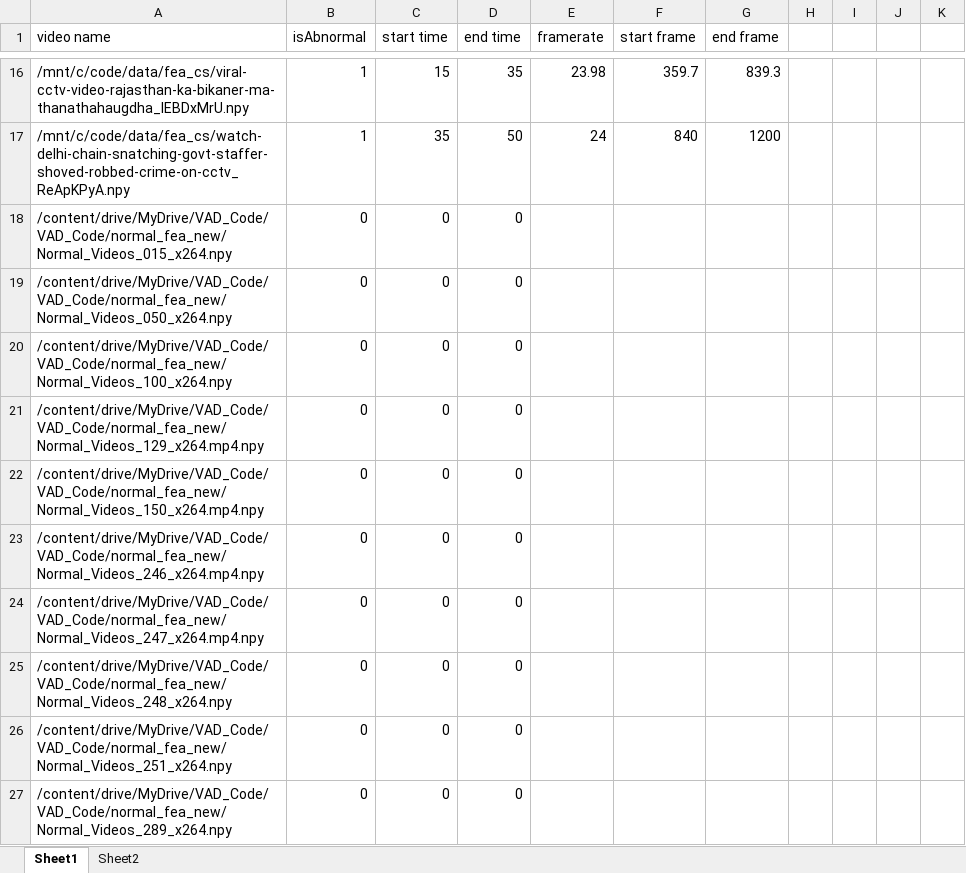
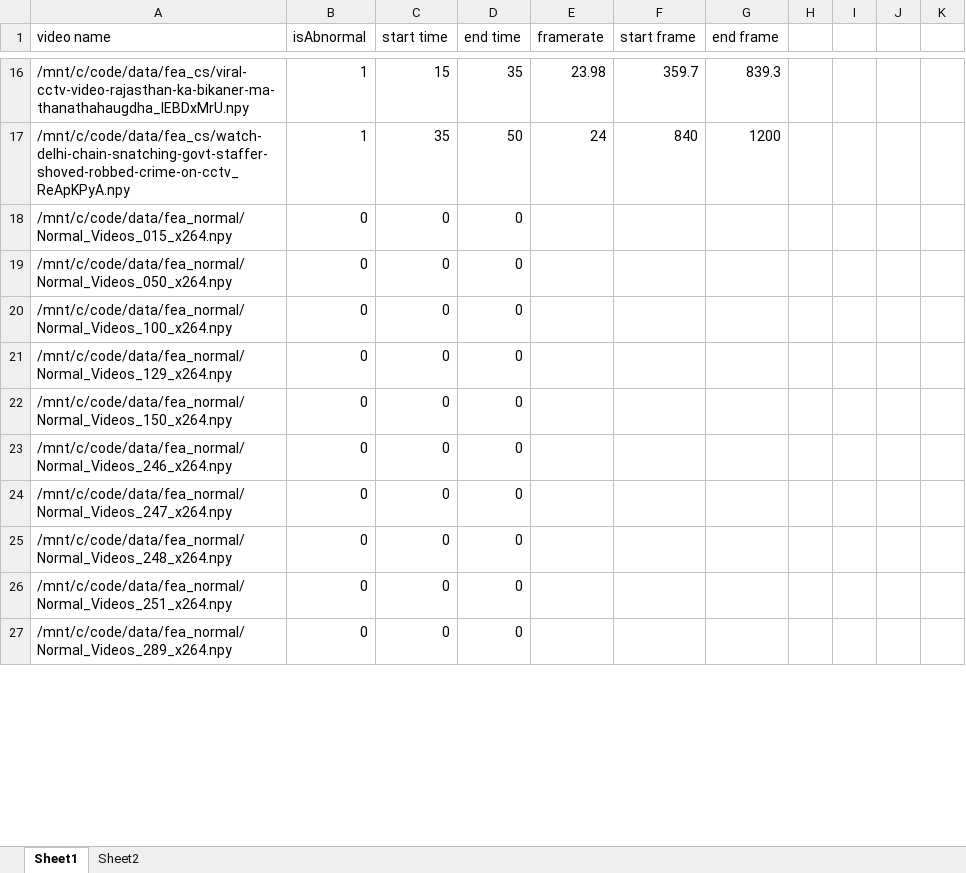
Before and after one commit to shradha123-code/mad_project, an Excel workbook: MAD/gt_workdir/cs_annotation.xlsx, sheet Sheet1, drawn as a sheet; only a part is shown, gaps mark what is left out; values as stored, in another font and other column widths than the file's, no borders; the diff covers the shown part only; the diff names each change by its address in the sheet, - before the commit and + after, or states it on an @@ line.

Commit message:
working with cs dataset

```diff
--- a/MAD/gt_workdir/cs_annotation.xlsx (sheet Sheet1)
+++ b/MAD/gt_workdir/cs_annotation.xlsx (sheet Sheet1)
-A18 (video name): /content/drive/MyDrive/VAD_Code/VAD_Code/normal_fea_new/Normal_Videos_015_x264.npy
+A18 (video name): /mnt/c/code/data/fea_normal/Normal_Videos_015_x264.npy
-A19 (video name): /content/drive/MyDrive/VAD_Code/VAD_Code/normal_fea_new/Normal_Videos_050_x264.npy
+A19 (video name): /mnt/c/code/data/fea_normal/Normal_Videos_050_x264.npy
-A20 (video name): /content/drive/MyDrive/VAD_Code/VAD_Code/normal_fea_new/Normal_Videos_100_x264.npy
+A20 (video name): /mnt/c/code/data/fea_normal/Normal_Videos_100_x264.npy
-A21 (video name): /content/drive/MyDrive/VAD_Code/VAD_Code/normal_fea_new/Normal_Videos_129_x264.mp4.npy
+A21 (video name): /mnt/c/code/data/fea_normal/Normal_Videos_129_x264.npy
-A22 (video name): /content/drive/MyDrive/VAD_Code/VAD_Code/normal_fea_new/Normal_Videos_150_x264.mp4.npy
+A22 (video name): /mnt/c/code/data/fea_normal/Normal_Videos_150_x264.npy
-A23 (video name): /content/drive/MyDrive/VAD_Code/VAD_Code/normal_fea_new/Normal_Videos_246_x264.mp4.npy
+A23 (video name): /mnt/c/code/data/fea_normal/Normal_Videos_246_x264.npy
-A24 (video name): /content/drive/MyDrive/VAD_Code/VAD_Code/normal_fea_new/Normal_Videos_247_x264.mp4.npy
+A24 (video name): /mnt/c/code/data/fea_normal/Normal_Videos_247_x264.npy
-A25 (video name): /content/drive/MyDrive/VAD_Code/VAD_Code/normal_fea_new/Normal_Videos_248_x264.npy
+A25 (video name): /mnt/c/code/data/fea_normal/Normal_Videos_248_x264.npy
-A26 (video name): /content/drive/MyDrive/VAD_Code/VAD_Code/normal_fea_new/Normal_Videos_251_x264.npy
+A26 (video name): /mnt/c/code/data/fea_normal/Normal_Videos_251_x264.npy
-A27 (video name): /content/drive/MyDrive/VAD_Code/VAD_Code/normal_fea_new/Normal_Videos_289_x264.npy
+A27 (video name): /mnt/c/code/data/fea_normal/Normal_Videos_289_x264.npy
```
Also changed, not shown: 11 edited cells elsewhere in this sheet, 7 other files.
